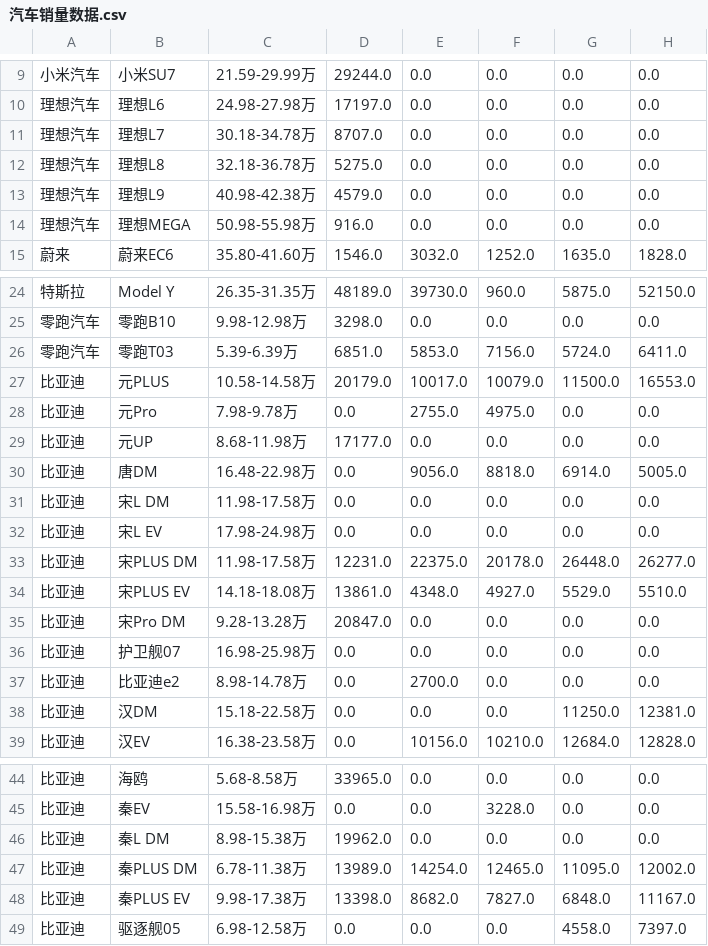
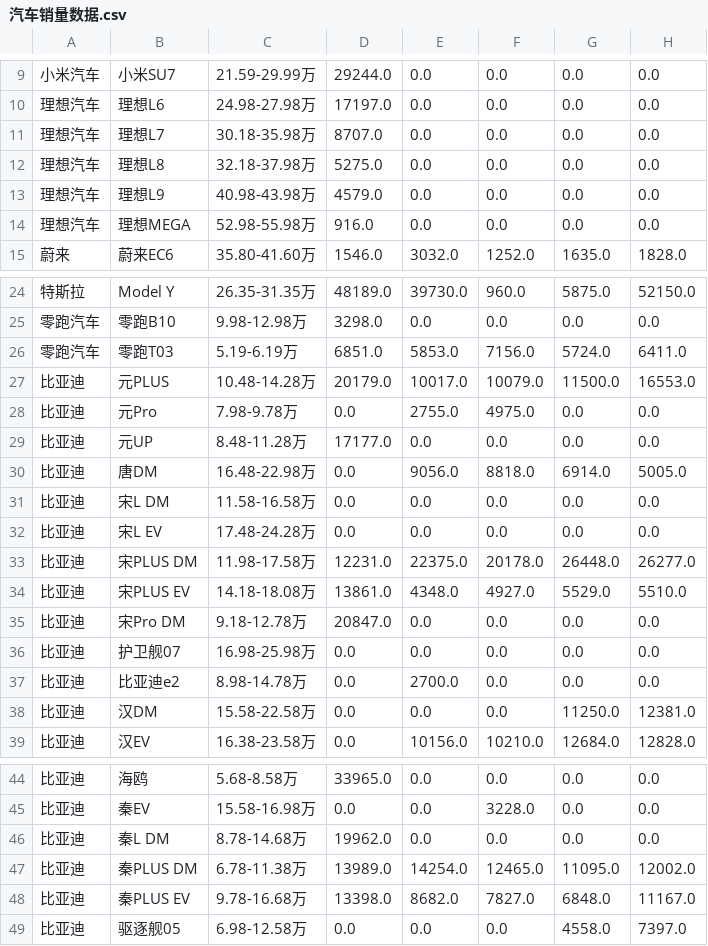
Before and after one commit to Jeffery-Lou/car-sales-analysis, a CSV file: 汽车销量数据.csv, drawn as a sheet; only a part is shown, gaps mark what is left out; the diff names each change by its address in the sheet, - before the commit and + after, or states it on an @@ line.

```diff
--- a/汽车销量数据.csv
+++ b/汽车销量数据.csv
-C11: 30.18-34.78万
+C11: 30.18-35.98万
-C12: 32.18-36.78万
+C12: 32.18-37.98万
-C13: 40.98-42.38万
+C13: 40.98-43.98万
-C14: 50.98-55.98万
+C14: 52.98-55.98万
-C26: 5.39-6.39万
+C26: 5.19-6.19万
-C27: 10.58-14.58万
+C27: 10.48-14.28万
-C29: 8.68-11.98万
+C29: 8.48-11.28万
-C31: 11.98-17.58万
+C31: 11.58-16.58万
-C32: 17.98-24.98万
+C32: 17.48-24.28万
-C35: 9.28-13.28万
+C35: 9.18-12.78万
-C38: 15.18-22.58万
+C38: 15.58-22.58万
-C46: 8.98-15.38万
+C46: 8.78-14.68万
-C48: 9.98-17.38万
+C48: 9.78-16.68万
```
Also changed, not shown: 汽车销量数据_autohome_周度.csv.
